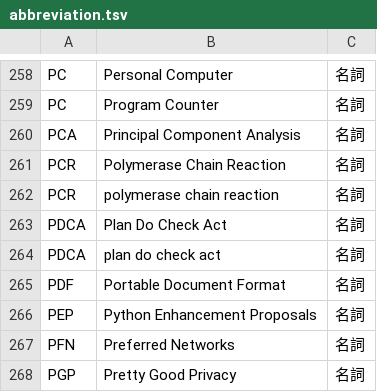
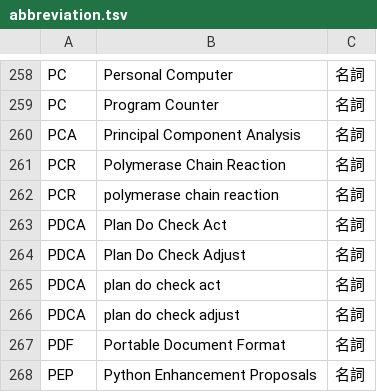
Before and after one commit to peaceiris/google-ime-dictionary, a TSV file: tsv/abbreviation.tsv, drawn as a sheet; only a part is shown, gaps mark what is left out; the shorter side is filled out with more unchanged rows; the diff names each change by its address in the sheet, - before the commit and + after, or states it on an @@ line.

Commit message:
abb: add PDCA (Plan Do Check Adjust)

```diff
--- a/tsv/abbreviation.tsv
+++ b/tsv/abbreviation.tsv
+row 264: PDCA | Plan Do Check Adjust | 名詞
+row 266: PDCA | plan do check adjust | 名詞
```
Also changed, not shown: 1 other file.
